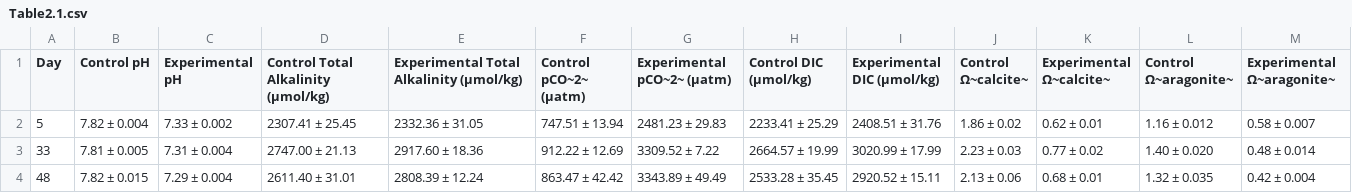
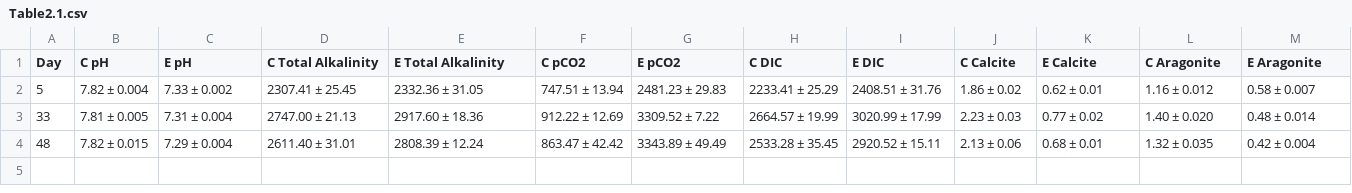
Before and after one commit to yaaminiv/dissertation, a CSV file: Dissertation/Index/data/Ch2/Table2.1.csv, drawn as a sheet.

Commit message:
test knit
need to reformat table

```diff
--- a/Dissertation/Index/data/Ch2/Table2.1.csv
+++ b/Dissertation/Index/data/Ch2/Table2.1.csv
@@ -1,2 +1,2 @@
-Day,Control pH,Experimental pH,Control Total Alkalinity (µmol/kg),Experimental Total Alkalinity (µmol/kg),Control pCO~2~ (µatm),Experimental pCO~2~ (µatm),Control DIC (µmol/kg),Experimental DIC (µmol/kg),Control Ω~calcite~,Experimental Ω~calcite~,Control Ω~aragonite~,Experimental Ω~aragonite~
+Day,C pH,E pH,C Total Alkalinity,E Total Alkalinity,C pCO2,E pCO2,C  DIC,E DIC,C Calcite,E Calcite,C Aragonite,E Aragonite
 5,7.82 ± 0.004,7.33 ± 0.002,2307.41 ± 25.45,2332.36 ± 31.05,747.51 ± 13.94,2481.23 ± 29.83,2233.41 ± 25.29,2408.51 ± 31.76,1.86 ± 0.02,0.62 ± 0.01,1.16 ± 0.012 ,0.58 ± 0.007
```
Also changed, not shown: 10 other files.
